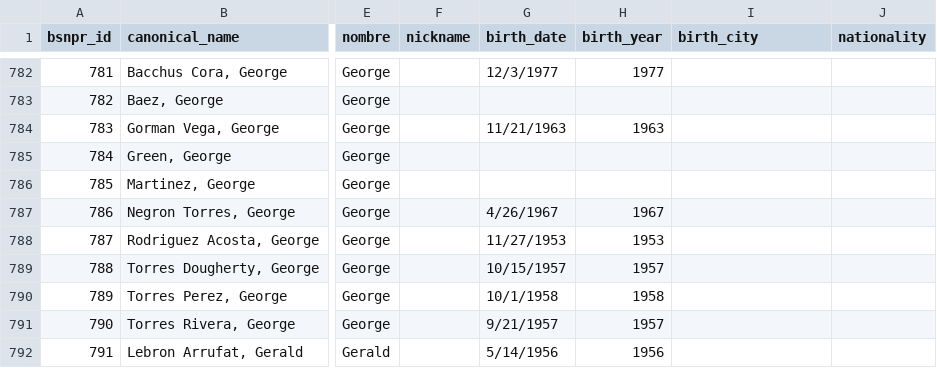
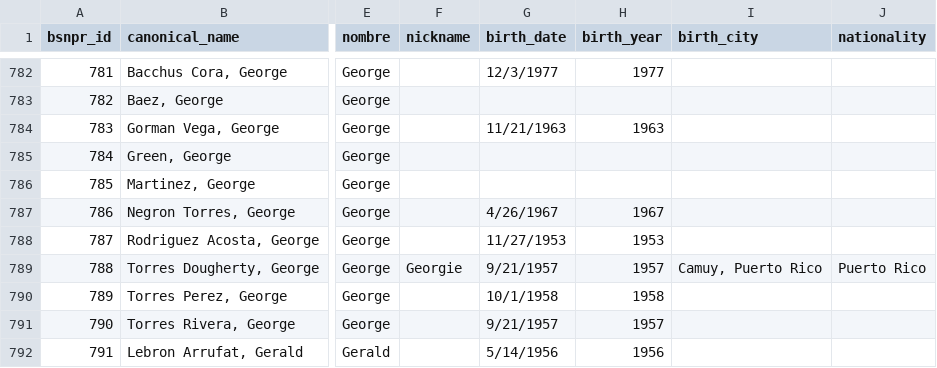
Before and after one commit to benniz888/bsn-archivo, a CSV file: data/clean/players_canonical.csv, drawn as a sheet; only a part is shown, gaps mark what is left out; the diff names each change by its address in the sheet, - before the commit and + after, or states it on an @@ line.

```diff
--- a/data/clean/players_canonical.csv
+++ b/data/clean/players_canonical.csv
-F789 (nickname): (empty)
+F789 (nickname): Georgie
-G789 (birth_date): 10/15/1957
+G789 (birth_date): 9/21/1957
-I789 (birth_city): (empty)
+I789 (birth_city): Camuy, Puerto Rico
-J789 (nationality): (empty)
+J789 (nationality): Puerto Rico
```
Also changed, not shown: app/player_crosswalk.csv, 1 other file.
